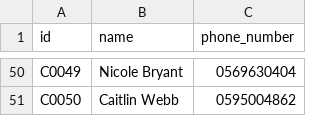
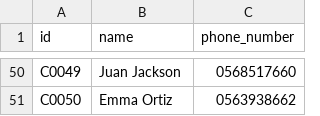
Before and after one commit to Mohammed-Abed-Alkareem/Restaurant-Management, a CSV file: ProjectFiles/e_menu/utils/csvFiles/customers.csv, drawn as a sheet; only a part is shown, gaps mark what is left out; the diff covers the shown part only; the diff names each change by its address in the sheet, - before the commit and + after, or states it on an @@ line.

```diff
--- a/ProjectFiles/e_menu/utils/csvFiles/customers.csv
+++ b/ProjectFiles/e_menu/utils/csvFiles/customers.csv
-B50 (name): Nicole Bryant
+B50 (name): Juan Jackson
-C50 (phone_number): 0569630404
+C50 (phone_number): 0568517660
-B51 (name): Caitlin Webb
+B51 (name): Emma Ortiz
-C51 (phone_number): 0595004862
+C51 (phone_number): 0563938662
```
Also changed, not shown: 96 edited cells elsewhere in this file, ProjectFiles/e_menu/utils/csvFiles/orderDetails.csv, ProjectFiles/e_menu/utils/csvFiles/orders.csv, 6 other files.
